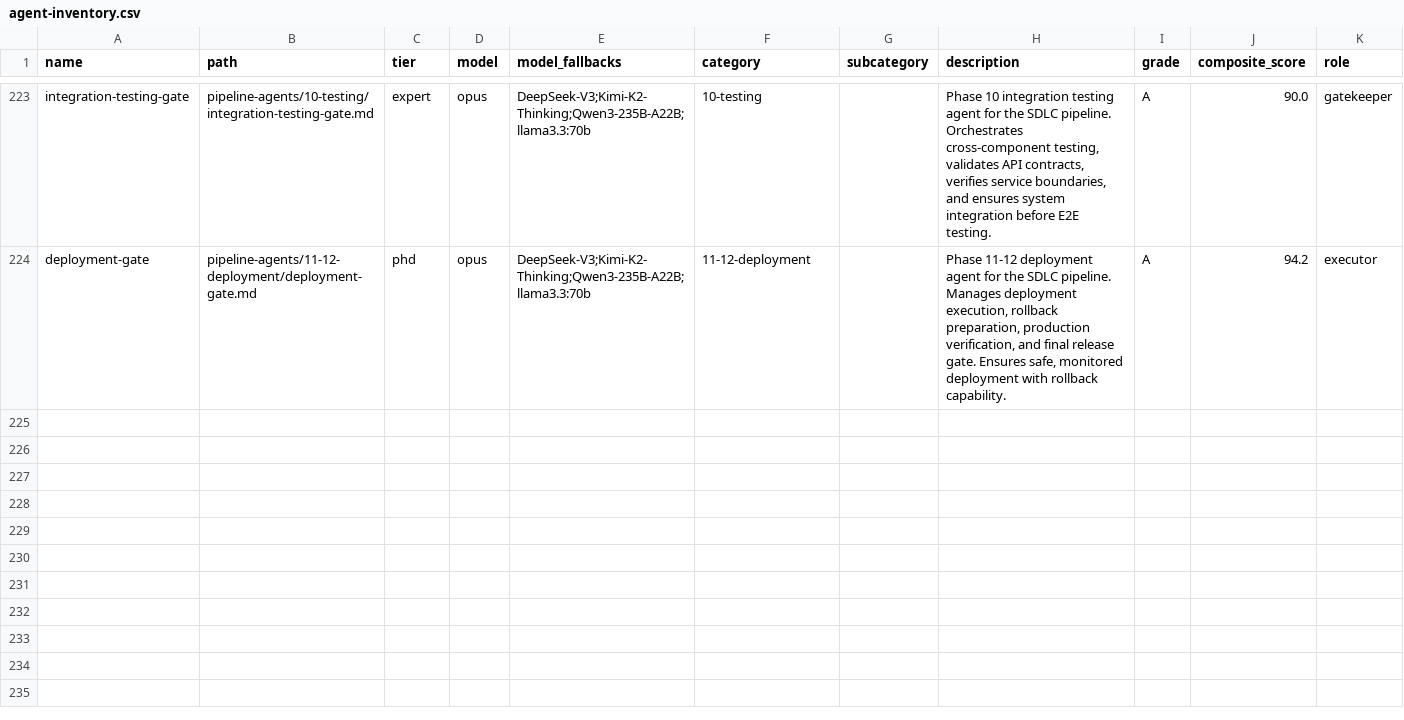
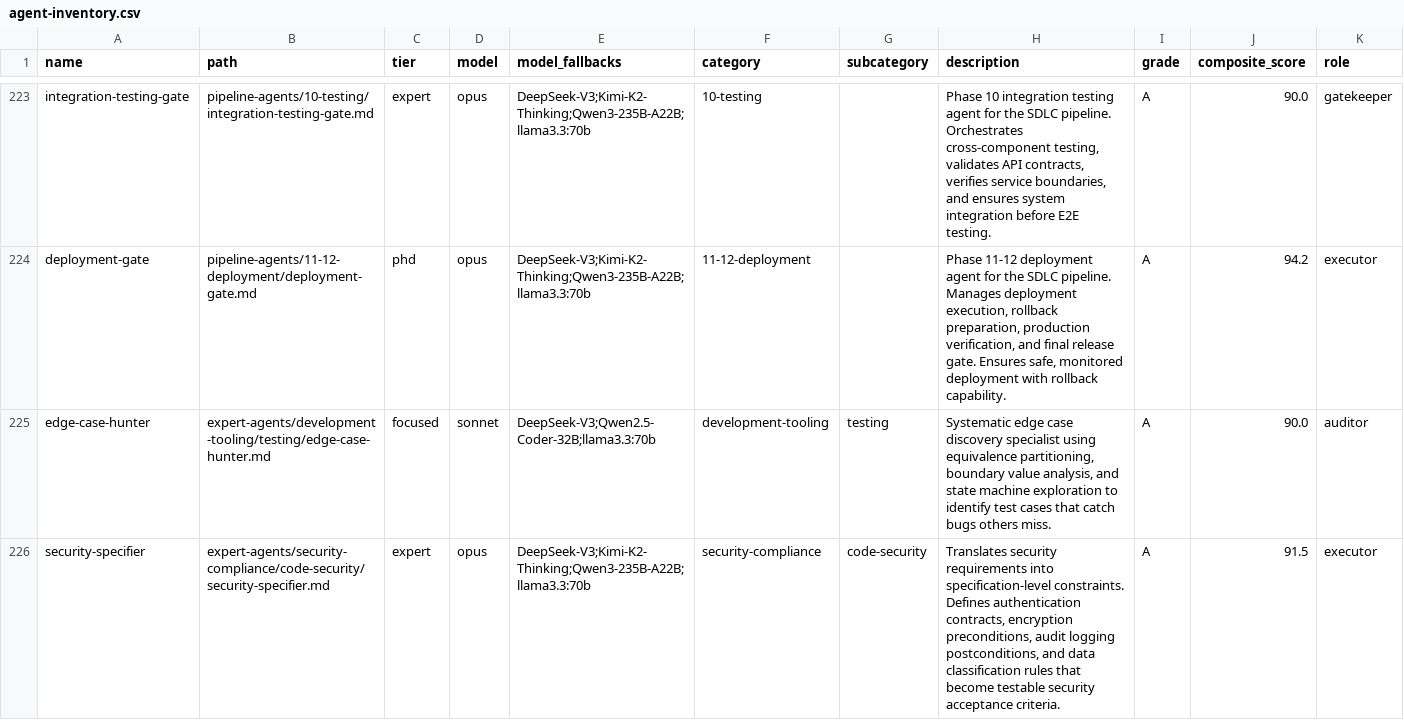
Before and after one commit to turbobeest/agents, a CSV file: agent-inventory.csv, drawn as a sheet; only a part is shown, gaps mark what is left out.

```diff
--- a/agent-inventory.csv
+++ b/agent-inventory.csv
@@ -224 +224,3 @@ integration-testing-gate,pipeline-agents/10-testing/integration-testing-gate.md,
 deployment-gate,pipeline-agents/11-12-deployment/deployment-gate.md,phd,opus,DeepSeek-V3;Kimi-K2-Thinking;Qwen3-235B-A22B;llama3.3:70b,11-12-deployment,,"Phase 11-12 deployment agent for the SDLC pipeline. Manages deployment execution, rollback preparation, production verification, and final release gate. Ensures safe, monitored deployment with rollback capability.",A,94.2,executor
+edge-case-hunter,expert-agents/development-tooling/testing/edge-case-hunter.md,focused,sonnet,DeepSeek-V3;Qwen2.5-Coder-32B;llama3.3:70b,development-tooling,testing,"Systematic edge case discovery specialist using equivalence partitioning, boundary value analysis, and state machine exploration to identify test cases that catch bugs others miss.",A,90.0,auditor
+security-specifier,expert-agents/security-compliance/code-security/security-specifier.md,expert,opus,DeepSeek-V3;Kimi-K2-Thinking;Qwen3-235B-A22B;llama3.3:70b,security-compliance,code-security,"Translates security requirements into specification-level constraints. Defines authentication contracts, encryption preconditions, audit logging postconditions, and data classification rules that become testable security acceptance criteria.",A,91.5,executor
```
Also changed, not shown: 3 other files.
